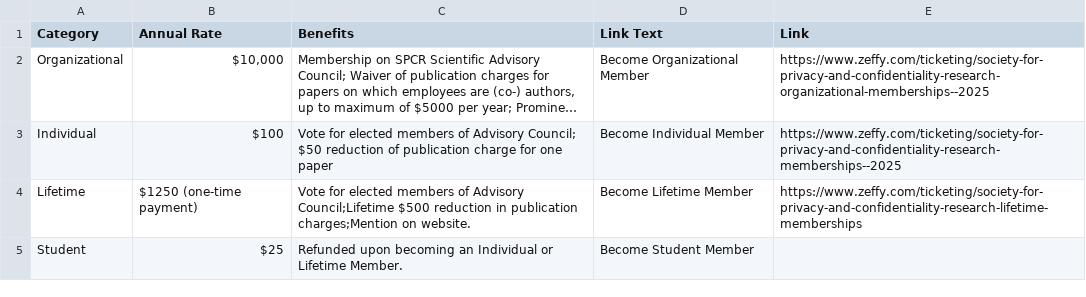
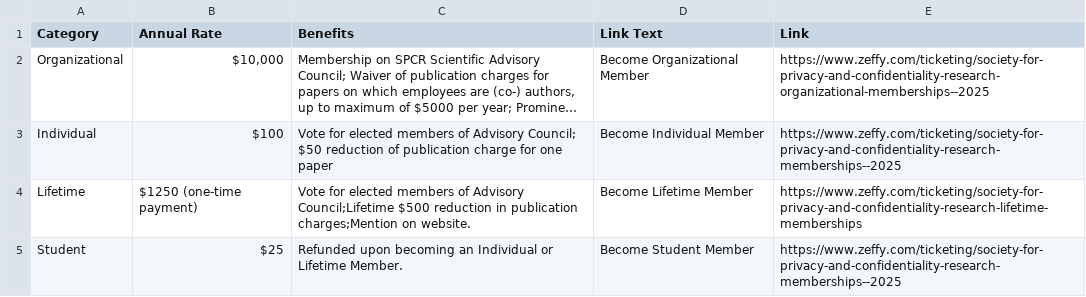
Before and after one commit to journalprivacyconfidentiality/socprivconfresearch.org, a CSV file: _data/membership.csv, drawn as a sheet; long unchanged cells end in ….

Commit message:
Added link for student membership

```diff
--- a/_data/membership.csv
+++ b/_data/membership.csv
@@ -4,2 +4,2 @@ Individual,"$100","Vote for elected members of Advisory Council;    $50 reductio
 Lifetime,"$1250 (one-time payment)","Vote for elected members of Advisory Council;Lifetime $500 reduction in publication charges;Mention on website.","Become Lifetime Member",https://www.zeffy.com/ticketing/society-for-privacy-and-confidentiality-research-lifetime-memberships
-Student,"$25","Refunded upon becoming an Individual or Lifetime Member.","Become Student Member",
+Student,"$25","Refunded upon becoming an Individual or Lifetime Member.","Become Student Member",https://www.zeffy.com/ticketing/society-for-privacy-and-confidentiality-research-memberships--2025
```
